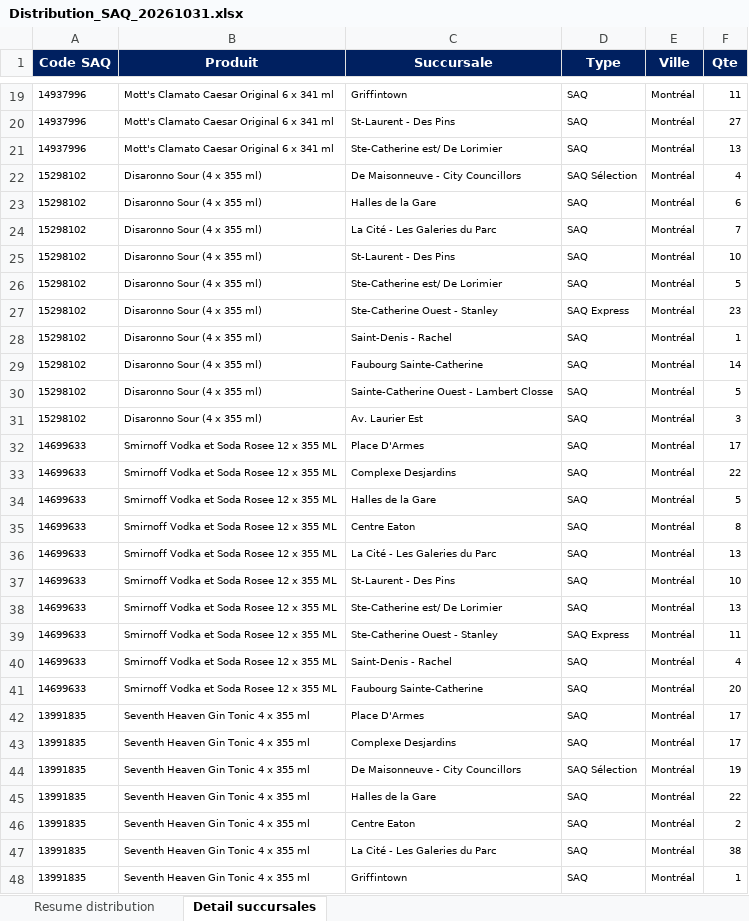
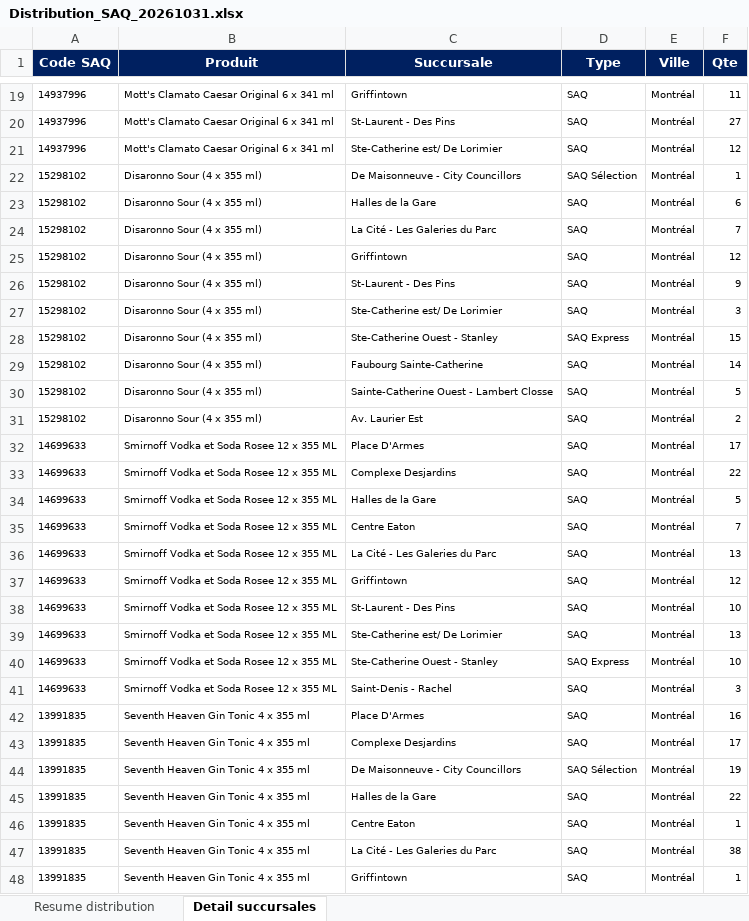
Before and after one commit to Hugish32/spif-dashboard, an Excel workbook: Distribution_SAQ_20261031.xlsx, sheet Detail succursales, drawn as a sheet; only a part is shown, gaps mark what is left out; values as stored, in another font and other column widths than the file's, no borders; removed rows and columns are numbered as before the commit, all else as after; the diff covers the shown part only; the diff names each change by its address in the sheet, - before the commit and + after, or states it on an @@ line.

```diff
--- a/Distribution_SAQ_20261031.xlsx (sheet Detail succursales)
+++ b/Distribution_SAQ_20261031.xlsx (sheet Detail succursales)
-F21 (Qte): 13
+F21 (Qte): 12
-F22 (Qte): 4
+F22 (Qte): 1
+row 25: 15298102 | Disaronno Sour (4 x 355 ml) | Griffintown | SAQ | Montréal | 12
-F26 (Qte): 10
+F26 (Qte): 9
-F27 (Qte): 5
+F27 (Qte): 3
-F28 (Qte): 23
+F28 (Qte): 15
-row 28: 15298102 | Disaronno Sour (4 x 355 ml) | Saint-Denis - Rachel | SAQ | Montréal | 1
-F31 (Qte): 3
+F31 (Qte): 2
-F35 (Qte): 8
+F35 (Qte): 7
+row 37: 14699633 | Smirnoff Vodka et Soda Rosee 12 x 355 ML | Griffintown | SAQ | Montréal | 12
-F40 (Qte): 11
+F40 (Qte): 10
-F41 (Qte): 4
+F41 (Qte): 3
-row 41: 14699633 | Smirnoff Vodka et Soda Rosee 12 x 355 ML | Faubourg Sainte-Catherine | SAQ | Montréal | 20
-F42 (Qte): 17
+F42 (Qte): 16
-F46 (Qte): 2
+F46 (Qte): 1
```
Also changed, not shown: 34 added rows, 34 removed rows and 437 edited cells elsewhere in this sheet, sheet Resume distribution.
